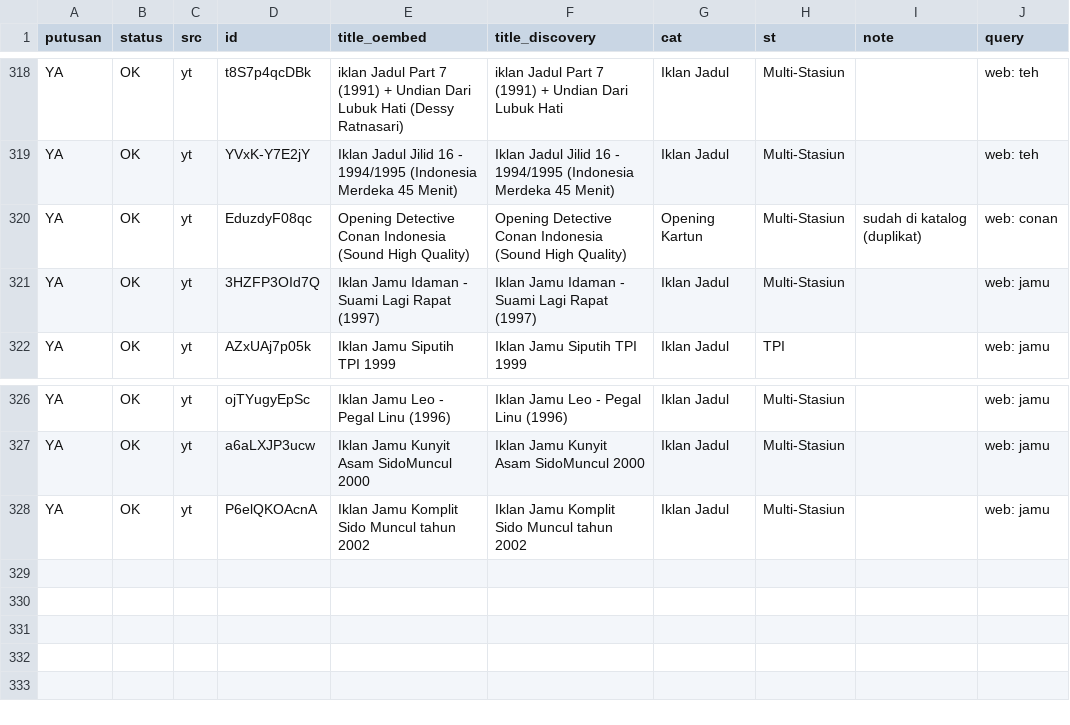
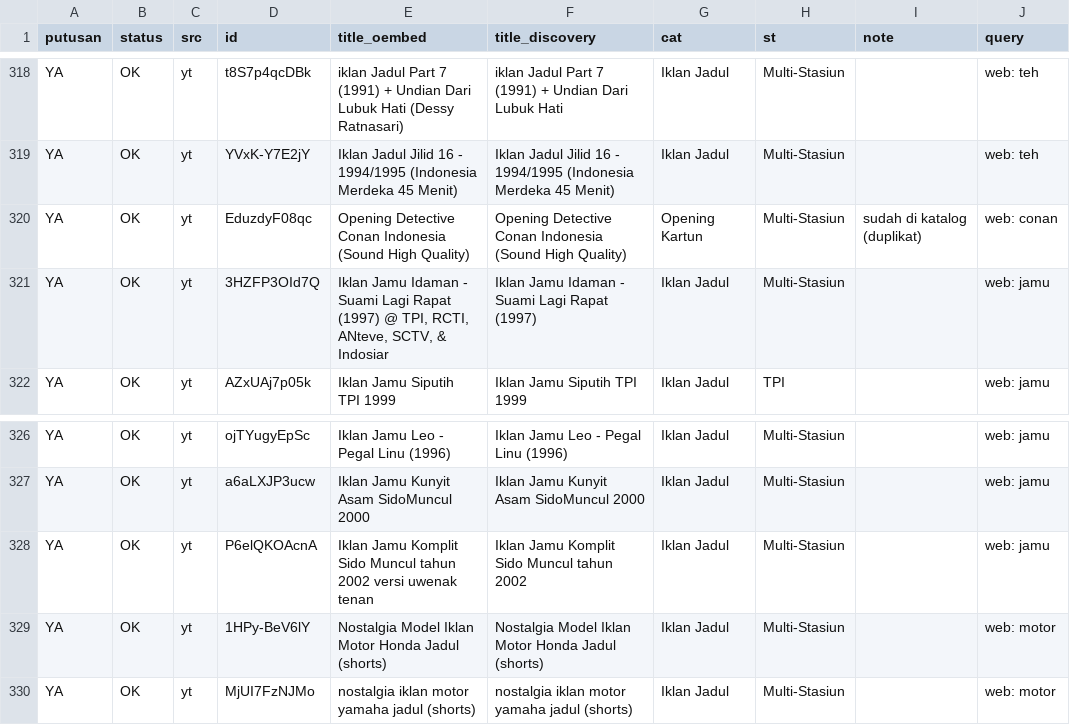
Before and after one commit to Llunatics/siar, a TSV file: scripts/cand/rev-yt-manual.tsv, drawn as a sheet; only a part is shown, gaps mark what is left out; the diff names each change by its address in the sheet, - before the commit and + after, or states it on an @@ line.

Commit message:
audit siklus 98: batch YT motor +2 (katalog 447)

```diff
--- a/scripts/cand/rev-yt-manual.tsv
+++ b/scripts/cand/rev-yt-manual.tsv
-E321 (title_oembed): …Rapat (1997)
+E321 (title_oembed): …Rapat (1997) @ TPI, RCTI, ANteve, SCTV, & Indosiar
-E328 (title_oembed): …tahun 2002
+E328 (title_oembed): …tahun 2002 versi uwenak tenan
+row 329: YA | OK | yt | 1HPy-BeV6lY | Nostalgia Model Iklan Motor Honda Jadul (shorts) | Nostalgia Model Iklan Motor Honda Jadul (shorts) | Iklan Jadul | Multi-Stasiun |  | web: motor
+row 330: YA | OK | yt | MjUI7FzNJMo | nostalgia iklan motor yamaha jadul (shorts) | nostalgia iklan motor yamaha jadul (shorts) | Iklan Jadul | Multi-Stasiun |  | web: motor
```
Also changed, not shown: 3 other files.
